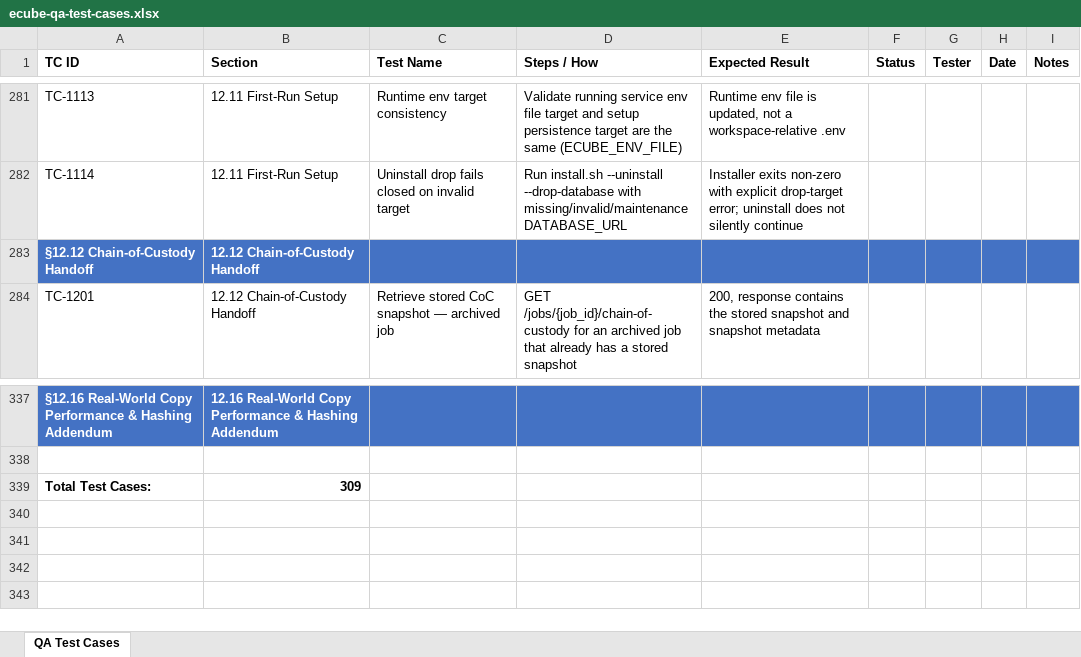
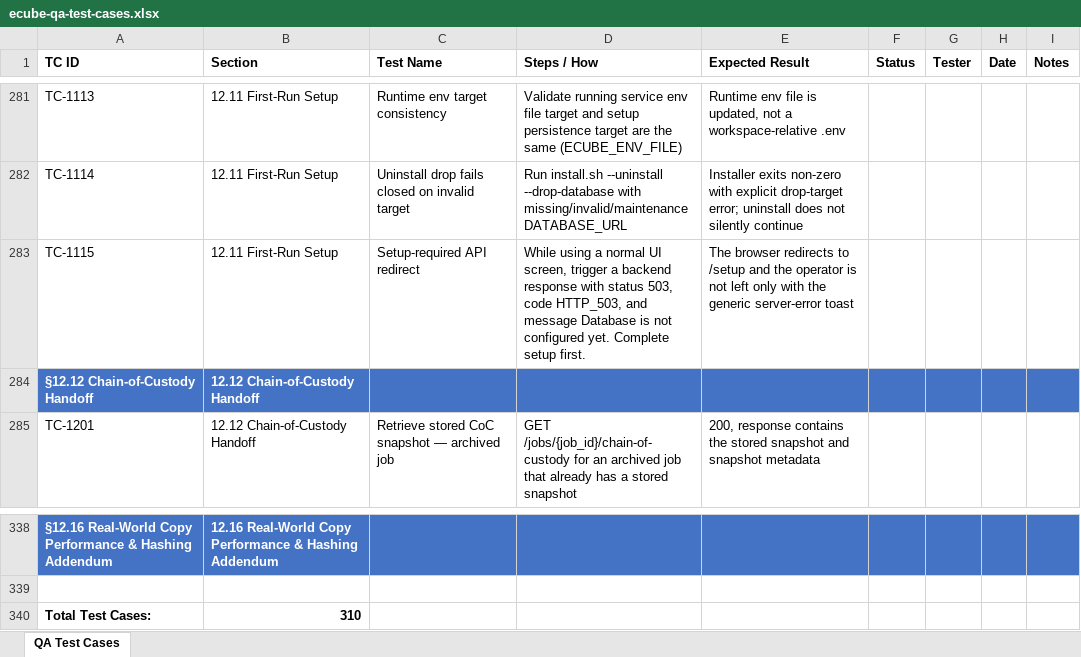
Before and after one commit to t3knoid/ecube, an Excel workbook: docs/testing/ecube-qa-test-cases.xlsx, sheet QA Test Cases, drawn as a sheet; only a part is shown, gaps mark what is left out; values as stored, in another font and other column widths than the file's, no borders; addresses are those after the commit; the diff names each change by its address in the sheet, - before the commit and + after, or states it on an @@ line.

Commit message:
Redirect setup-required API failures back to the setup wizard
Handle the backend's database-not-configured 503 error contract in the shared frontend API client so normal UI requests return the browser to /setup instead of showing only a generic server-error toast.

Cover the redirect and fallback behavior in client tests, and sync operator, architecture, QA, UI-use-case, and generated help documentation with the new recovery flow.

```diff
--- a/docs/testing/ecube-qa-test-cases.xlsx (sheet QA Test Cases)
+++ b/docs/testing/ecube-qa-test-cases.xlsx (sheet QA Test Cases)
+row 283: TC-1115 | 12.11 First-Run Setup | Setup-required API redirect | While using a normal UI screen, trigger a backend response with status 503, code HTTP_503, and message Database is not configured yet. Complete setup first. | The browser redirects to /setup and the operator is not left only with the generic server-error toast
-B340 (Section): 309
+B340 (Section): 310
```
Also changed, not shown: 7 other files.
